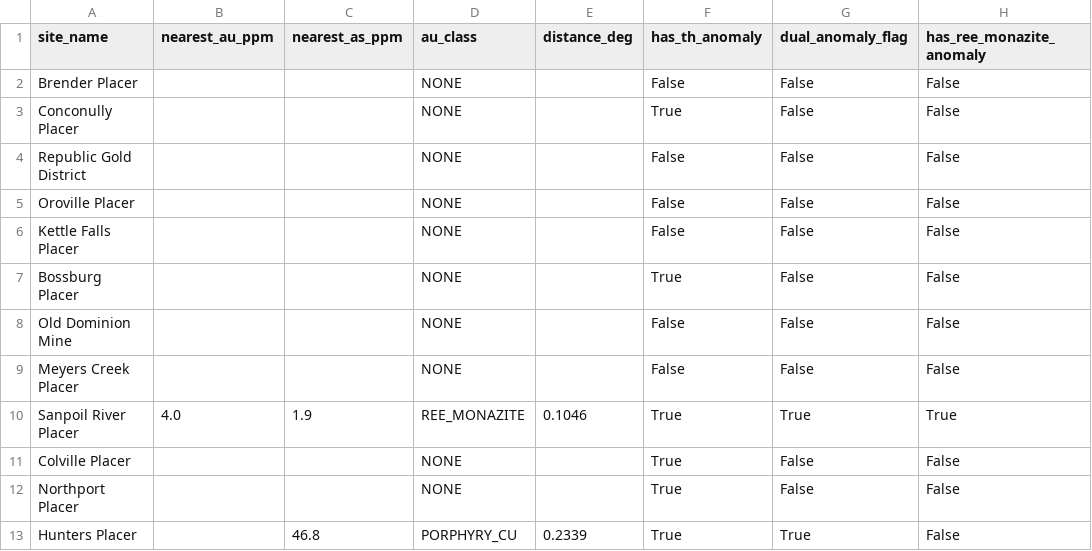
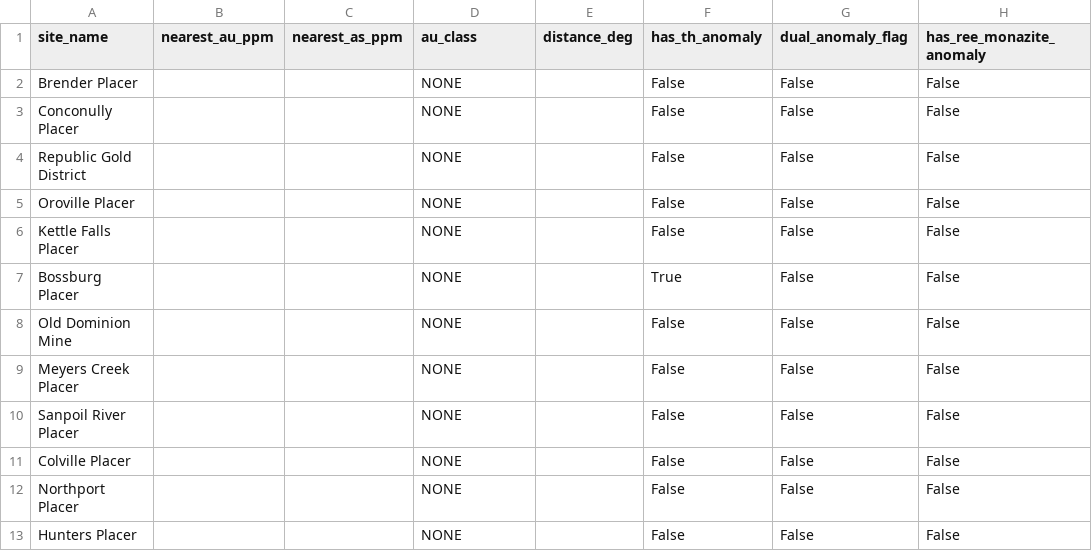
Before and after one commit to nicole-m-aikin/au-ree-placer-pipeline, a CSV file: ne_wa_ree/outputs/tables/task7_au_as_summary.csv, drawn as a sheet.

```diff
--- a/ne_wa_ree/outputs/tables/task7_au_as_summary.csv
+++ b/ne_wa_ree/outputs/tables/task7_au_as_summary.csv
@@ -2,3 +2,3 @@ site_name,nearest_au_ppm,nearest_as_ppm,au_class,distance_deg,has_th_anomaly,dua
 Brender Placer,,,NONE,,False,False,False
-Conconully Placer,,,NONE,,True,False,False
+Conconully Placer,,,NONE,,False,False,False
 Republic Gold District,,,NONE,,False,False,False
@@ -9,5 +9,5 @@ Old Dominion Mine,,,NONE,,False,False,False
 Meyers Creek Placer,,,NONE,,False,False,False
-Sanpoil River Placer,4.0,1.9,REE_MONAZITE,0.1046,True,True,True
-Colville Placer,,,NONE,,True,False,False
-Northport Placer,,,NONE,,True,False,False
-Hunters Placer,,46.8,PORPHYRY_CU,0.2339,True,True,False
+Sanpoil River Placer,,,NONE,,False,False,False
+Colville Placer,,,NONE,,False,False,False
+Northport Placer,,,NONE,,False,False,False
+Hunters Placer,,,NONE,,False,False,False
```
Also changed, not shown: ne_wa_ree/outputs/tables/integration_weight_sensitivity.csv, ne_wa_ree/outputs/tables/task1_site_summary.csv, 47 other files.
